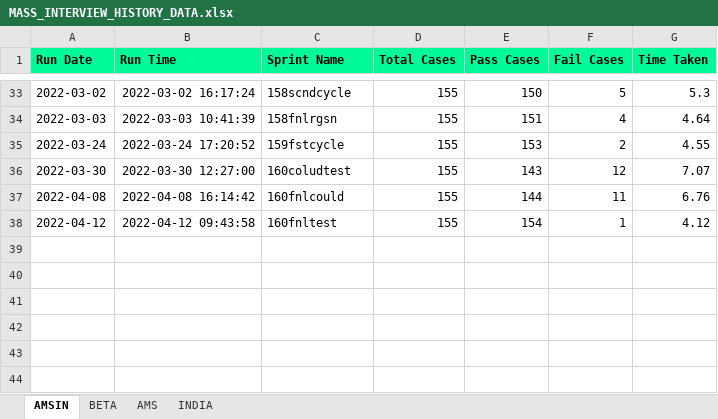
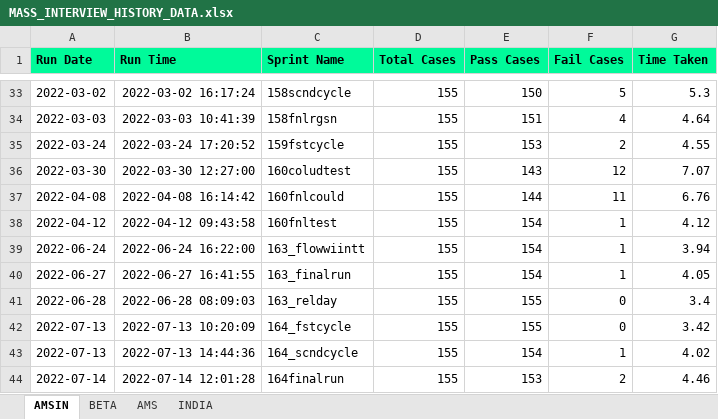
Before and after one commit to Vinod-E/POMdataDriven, an Excel workbook: Reports/Graph_Sprint_Data/MASS_INTERVIEW_HISTORY_DATA.xlsx, sheet AMSIN, drawn as a sheet; only a part is shown, gaps mark what is left out; values as stored, in another font and other column widths than the file's, no borders; the diff names each change by its address in the sheet, - before the commit and + after, or states it on an @@ line.

Commit message:
Sprint-164_LAP

```diff
--- a/Reports/Graph_Sprint_Data/MASS_INTERVIEW_HISTORY_DATA.xlsx (sheet AMSIN)
+++ b/Reports/Graph_Sprint_Data/MASS_INTERVIEW_HISTORY_DATA.xlsx (sheet AMSIN)
+row 39: 2022-06-24 | 2022-06-24 16:22:00 | 163_flowwiintt | 155 | 154 | 1 | 3.94
+row 40: 2022-06-27 | 2022-06-27 16:41:55 | 163_finalrun | 155 | 154 | 1 | 4.05
+row 41: 2022-06-28 | 2022-06-28 08:09:03 | 163_relday | 155 | 155 | 0 | 3.4
+row 42: 2022-07-13 | 2022-07-13 10:20:09 | 164_fstcycle | 155 | 155 | 0 | 3.42
+row 43: 2022-07-13 | 2022-07-13 14:44:36 | 164_scndcycle | 155 | 154 | 1 | 4.02
+row 44: 2022-07-14 | 2022-07-14 12:01:28 | 164finalrun | 155 | 153 | 2 | 4.46
```
Also changed, not shown: sheet BETA, sheet AMS, Reports/Graph_Sprint_Data/E2E_REGRESSION_HISTORY_DATA.xlsx, Reports/Graph_Sprint_Data/INTERVIEW_CANCELLATION_HISTORY_DATA.xlsx, 29 other files.
